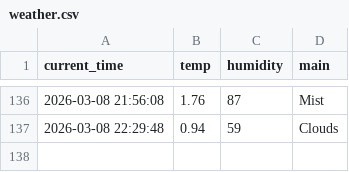
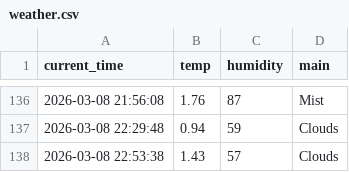
Before and after one commit to KSY173/weather_5m, a CSV file: weather.csv, drawn as a sheet; only a part is shown, gaps mark what is left out.

```diff
--- a/weather.csv
+++ b/weather.csv
@@ -137 +137,2 @@ current_time,temp,humidity,main
 2026-03-08 22:29:48,0.94,59,Clouds
+2026-03-08 22:53:38,1.43,57,Clouds
```
